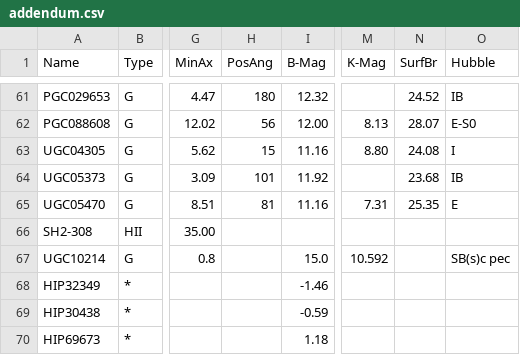
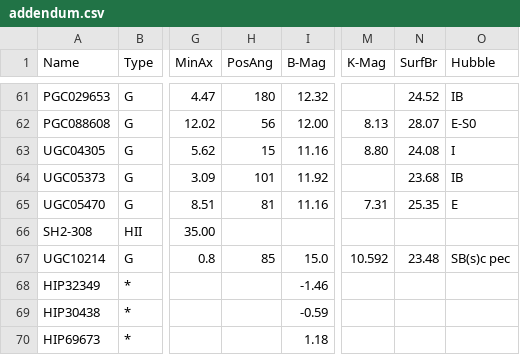
Before and after one commit to ConnRaus/Modified_OpenNGC, a CSV file: database_files/addendum.csv, drawn as a sheet; only a part is shown, gaps mark what is left out; the diff names each change by its address in the sheet, - before the commit and + after, or states it on an @@ line.

Commit message:
add various messier names, update tadpole galaxy

```diff
--- a/database_files/addendum.csv
+++ b/database_files/addendum.csv
-H67 (PosAng): (empty)
+H67 (PosAng): 85
-N67 (SurfBr): (empty)
+N67 (SurfBr): 23.48
```
Also changed, not shown: 1 other file.
